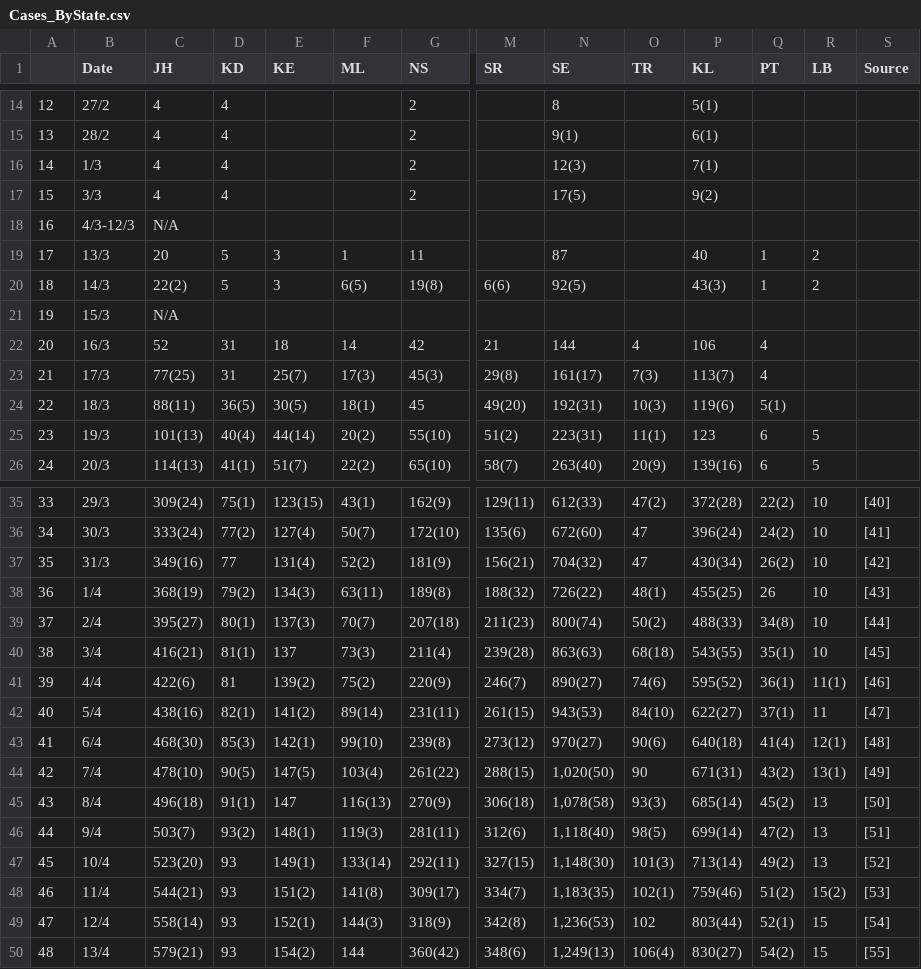
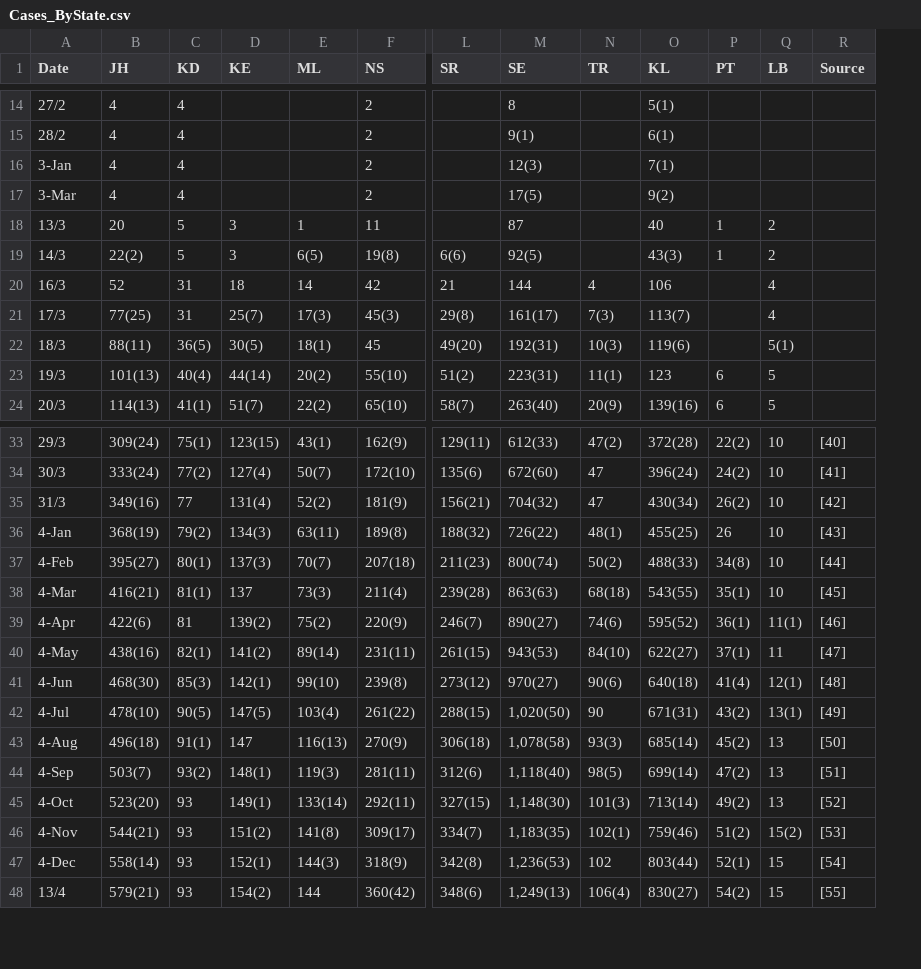
Before and after one commit to mahirahamzah/COVID19_malaysia, a CSV file: Cases_ByState.csv, drawn as a sheet; only a part is shown, gaps mark what is left out; removed rows and columns are numbered as before the commit, all else as after; rows hold the shown columns only; the diff covers the shown part only; the diff names each change by its address in the sheet, - before the commit and + after, or states it on an @@ line.

Commit message:
Add files via upload

```diff
--- a/Cases_ByState.csv
+++ b/Cases_ByState.csv
-column A, rows 14-17: 12 | 13 | 14 | 15; rows 19-20: 17 | 18; rows 22-26: 20 | 21 | 22 | 23 | 24; rows 35-50: 33 | 34 | 35 | 36 | 37 | 38 | 39 | 40 | 41 | 42 | 43 | 44 | 45 | 46 | 47 | 48
-A16 (Date): 1/3
+A16 (Date): 3-Jan
-A17 (Date): 3/3
+A17 (Date): 3-Mar
-row 18: 16 | 4/3-12/3 | N/A
-row 21: 19 | 15/3 | N/A
-P20:P21 (PT): 4
+P20:P21 (PT): (empty)
-Q20:Q21 (LB): (empty)
+Q20:Q21 (LB): 4
-P22 (PT): 5(1)
+P22 (PT): (empty)
-Q22 (LB): (empty)
+Q22 (LB): 5(1)
-A36 (Date): 1/4
+A36 (Date): 4-Jan
-A37 (Date): 2/4
+A37 (Date): 4-Feb
-A38 (Date): 3/4
+A38 (Date): 4-Mar
-A39 (Date): 4/4
+A39 (Date): 4-Apr
-A40 (Date): 5/4
+A40 (Date): 4-May
-A41 (Date): 6/4
+A41 (Date): 4-Jun
-A42 (Date): 7/4
+A42 (Date): 4-Jul
-A43 (Date): 8/4
+A43 (Date): 4-Aug
-A44 (Date): 9/4
+A44 (Date): 4-Sep
-A45 (Date): 10/4
+A45 (Date): 4-Oct
-A46 (Date): 11/4
+A46 (Date): 4-Nov
-A47 (Date): 12/4
+A47 (Date): 4-Dec
```
Also changed, not shown: 18 edited cells elsewhere in this file.
